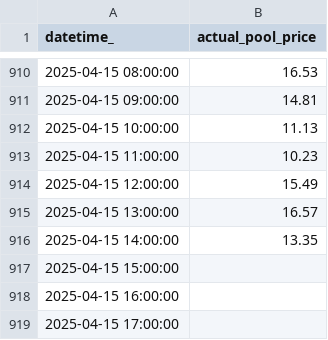
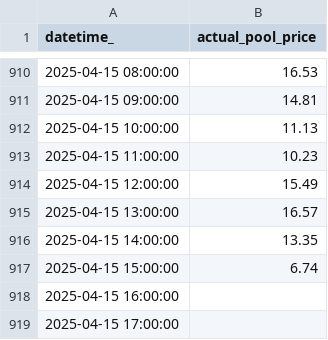
Before and after one commit to kevakba/BESS, a CSV file: Jobs/Validation/data/actual/price.csv, drawn as a sheet; only a part is shown, gaps mark what is left out.

```diff
--- a/Jobs/Validation/data/actual/price.csv
+++ b/Jobs/Validation/data/actual/price.csv
@@ -916,3 +916,3 @@ datetime_,actual_pool_price
 2025-04-15 14:00:00,13.35
-2025-04-15 15:00:00,
+2025-04-15 15:00:00,6.74
 2025-04-15 16:00:00,
```
Also changed, not shown: Jobs/Inferencing/data/predictions/pred_df.csv, 1 other file.
